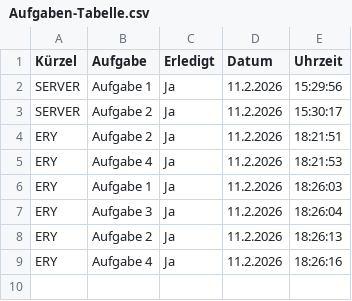
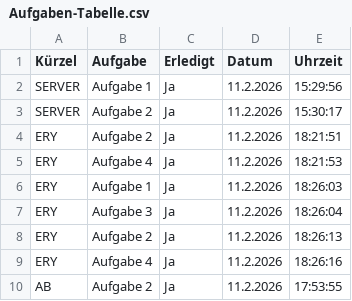
Before and after one commit to ery524/AzubiApp, a CSV file: Azubi Tabelle/Aufgaben-Tabelle.csv, drawn as a sheet; the diff names each change by its address in the sheet, - before the commit and + after, or states it on an @@ line.

```diff
--- a/Azubi Tabelle/Aufgaben-Tabelle.csv
+++ b/Azubi Tabelle/Aufgaben-Tabelle.csv
+row 10: AB | Aufgabe 2 | Ja | 11.2.2026 | 17:53:55
```
Also changed, not shown: 2 other files.
